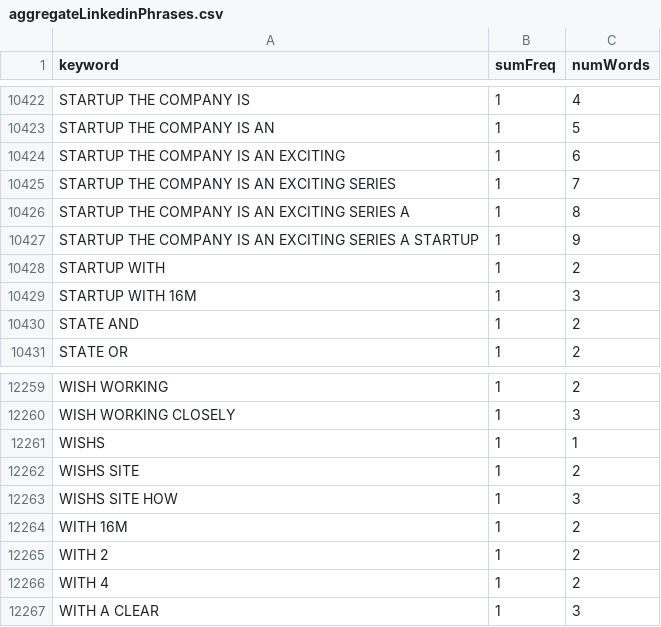
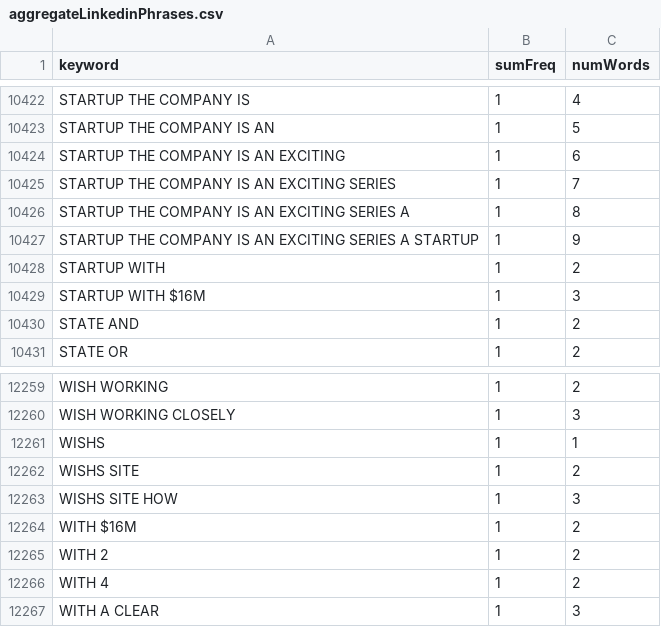
Before and after one commit to beninbar/Team_Science, a CSV file: data/outputs/aggregateLinkedinPhrases.csv, drawn as a sheet; only a part is shown, gaps mark what is left out; the diff covers the shown part only.

```diff
--- a/data/outputs/aggregateLinkedinPhrases.csv
+++ b/data/outputs/aggregateLinkedinPhrases.csv
@@ -10428,3 +10428,3 @@
 "STARTUP WITH",1,2
-"STARTUP WITH 16M",1,3
+"STARTUP WITH $16M",1,3
 "STATE AND",1,2
@@ -12263,3 +12263,3 @@
 "WISHS SITE HOW",1,3
-"WITH 16M",1,2
+"WITH $16M",1,2
 "WITH 2",1,2
```
Also changed, not shown: 3 added rows, 3 removed rows and 3 edited cells elsewhere in this file, data/keywords_linkedin/linkedin_2.csv, data/keywords_linkedin/linkedin_20.csv, 2 other files.
